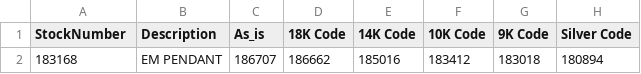
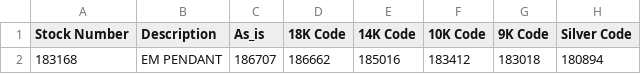
Before and after one commit to lltechnology/buildview-csv, a CSV file: data.csv, drawn as a sheet; only a part is shown; the diff names each change by its address in the sheet, - before the commit and + after, or states it on an @@ line.

Commit message:
Add files via upload

```diff
--- a/data.csv
+++ b/data.csv
-A1: StockNumber
+A1: Stock Number
```
